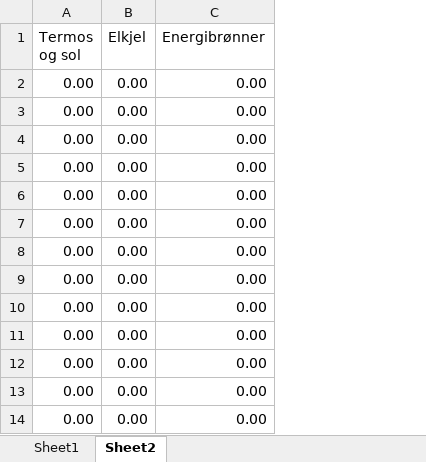
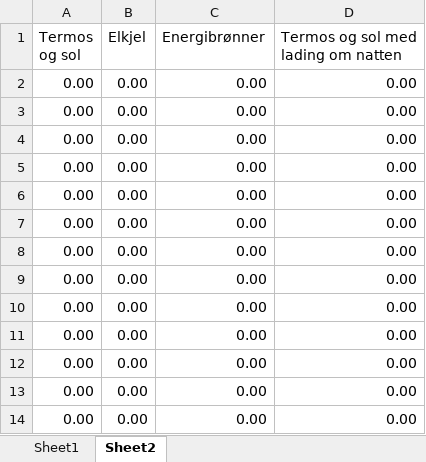
Before and after one commit to magnesyljuasen/streamlit-ernstrom, an Excel workbook: src/GeoTermosEksempel.xlsx, sheet Sheet2, drawn as a sheet; only a part is shown; values as stored, in another font and other column widths than the file's, no borders; the diff names each change by its address in the sheet, - before the commit and + after, or states it on an @@ line.

```diff
--- a/src/GeoTermosEksempel.xlsx (sheet Sheet2)
+++ b/src/GeoTermosEksempel.xlsx (sheet Sheet2)
+column D, rows 1-14: Termos og sol med lading om natten | 0.00 | 0.00 | 0.00 | 0.00 | 0.00 | 0.00 | 0.00 | 0.00 | 0.00 | 0.00 | 0.00 | 0.00 | 0.00
```
Also changed, not shown: sheet Sheet1, 2 other files.
